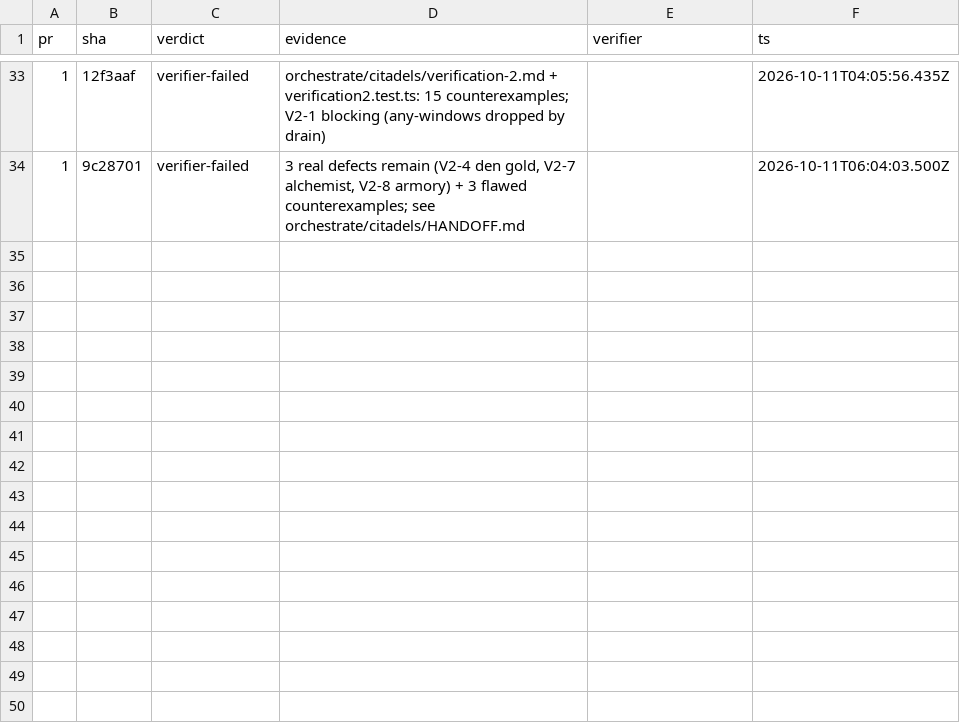
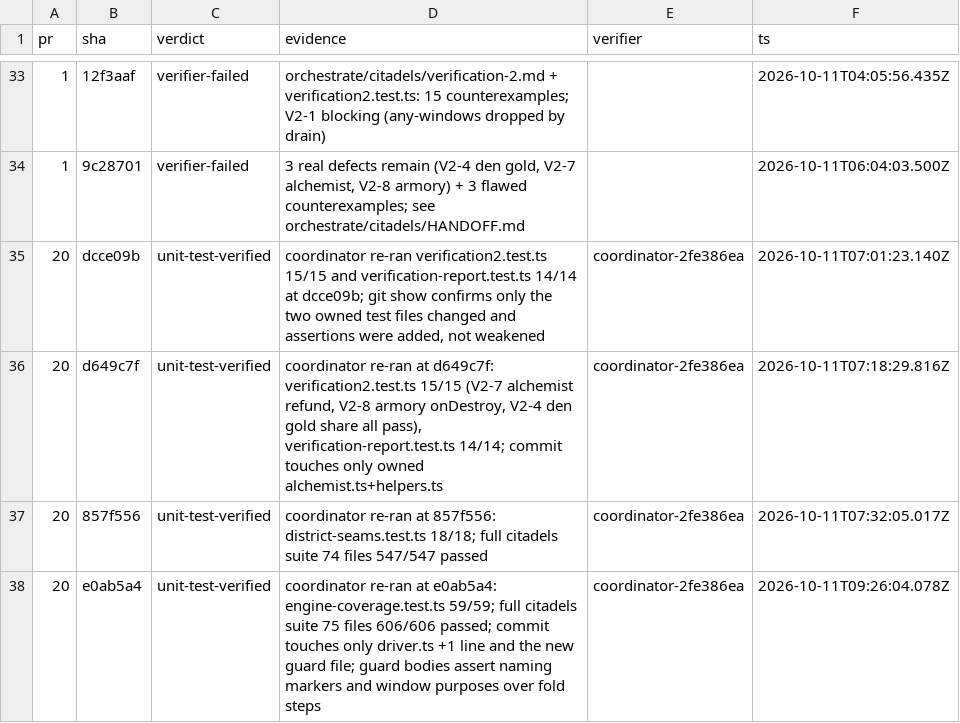
Before and after one commit to falentio/boardgame, a TSV file: orchestrate/citadels/ledger.tsv, drawn as a sheet; only a part is shown, gaps mark what is left out; the diff names each change by its address in the sheet, - before the commit and + after, or states it on an @@ line.

```diff
--- a/orchestrate/citadels/ledger.tsv
+++ b/orchestrate/citadels/ledger.tsv
+row 35: 20 | dcce09b | unit-test-verified | coordinator re-ran verification2.test.ts 15/15 and verification-report.test.ts 14/14 at dcce09b; git show confirms only the two owned test files changed and assertions were added, not weakened | coordinator-2fe386ea | 2026-10-11T07:01:23.140Z
+row 36: 20 | d649c7f | unit-test-verified | coordinator re-ran at d649c7f: verification2.test.ts 15/15 (V2-7 alchemist refund, V2-8 armory onDestroy, V2-4 den gold share all pass), verification-report.test.ts 14/14; commit touches only owned alchemist.ts+helpers.ts | coordinator-2fe386ea | 2026-10-11T07:18:29.816Z
+row 37: 20 | 857f556 | unit-test-verified | coordinator re-ran at 857f556: district-seams.test.ts 18/18; full citadels suite 74 files 547/547 passed | coordinator-2fe386ea | 2026-10-11T07:32:05.017Z
+row 38: 20 | e0ab5a4 | unit-test-verified | coordinator re-ran at e0ab5a4: engine-coverage.test.ts 59/59; full citadels suite 75 files 606/606 passed; commit touches only driver.ts +1 line and the new guard file; guard bodies assert naming markers and window purposes over fold steps | coordinator-2fe386ea | 2026-10-11T09:26:04.078Z
```
Also changed, not shown: orchestrate/citadels/decisions.tsv, orchestrate/citadels/units.tsv, 8 other files.
